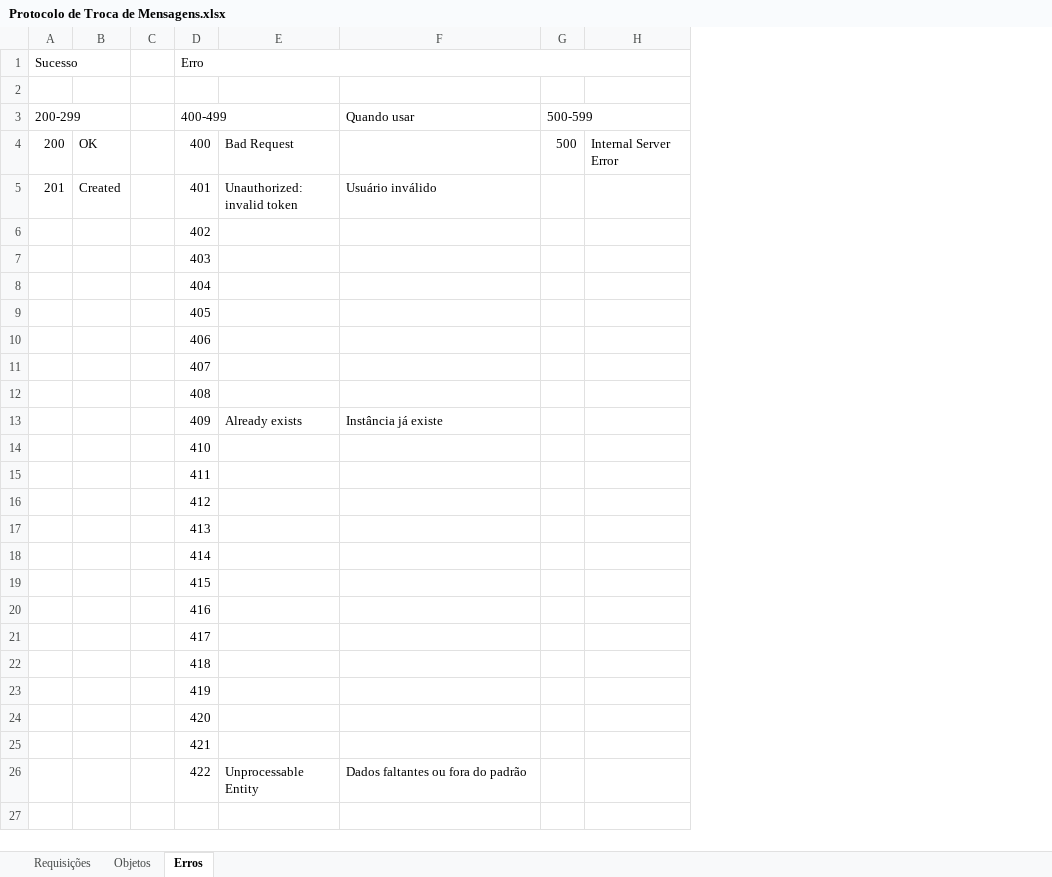
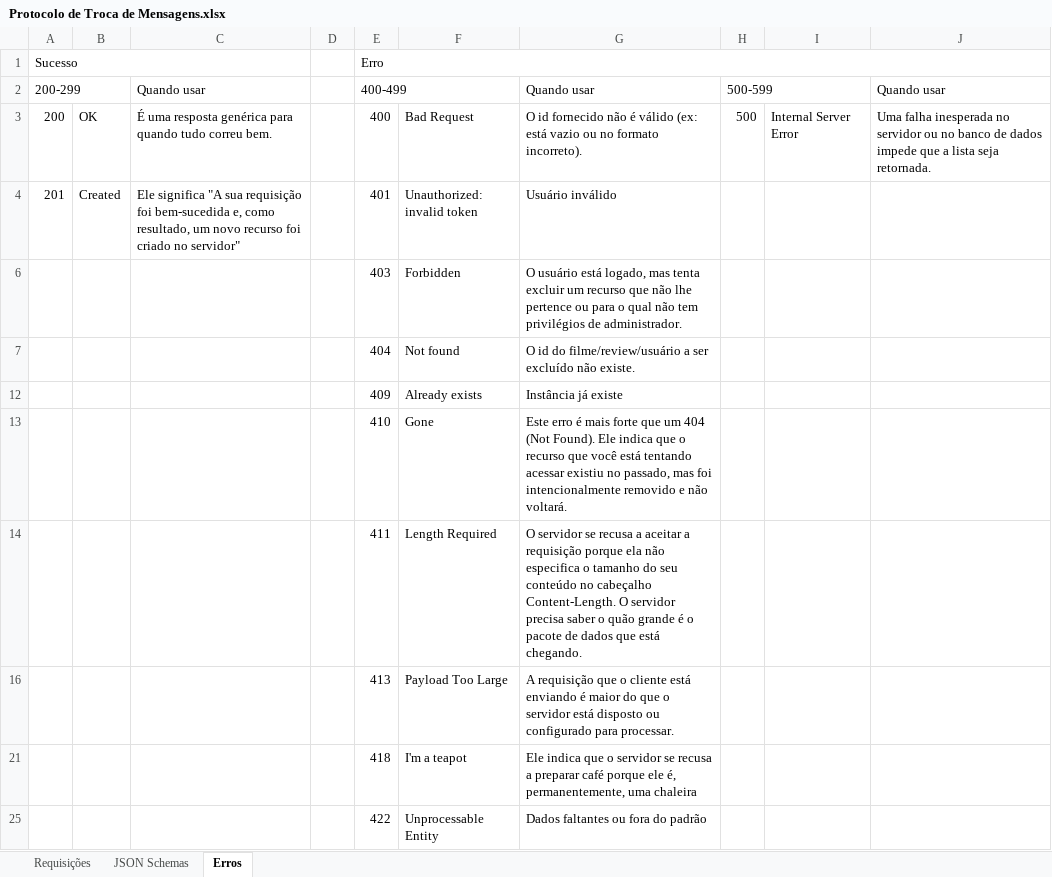
Before and after one commit to Thales3006/Voteflix, an Excel workbook: client/src/main/resources/Protocolo de Troca de Mensagens.xlsx, sheet Erros, drawn as a sheet; values as stored, in another font and other column widths than the file's, no cell formats; charts and pictures not drawn; removed rows and columns are numbered as before the commit, all else as after; the diff names each change by its address in the sheet, - before the commit and + after, or states it on an @@ line.

```diff
--- a/client/src/main/resources/Protocolo de Troca de Mensagens.xlsx (sheet Erros)
+++ b/client/src/main/resources/Protocolo de Troca de Mensagens.xlsx (sheet Erros)
-sheet tab: Objetos
+sheet tab: JSON Schemas
+column C, rows 2-4: Quando usar | É uma resposta genérica para quando tudo correu bem. | Ele significa "A sua requisição foi bem-sucedida e, como resultado, um novo recurso foi criado no servidor"
+column J, rows 2-3: Quando usar | Uma falha inesperada no servidor ou no banco de dados impede que a lista seja retornada.
-row 2: (empty)
-G3: (empty)
+G3: O id fornecido não é válido (ex: está vazio ou no formato incorreto).
@@ row 6 hidden:  |  |  | 402 @@
-row 7:  |  |  | 403
-row 8:  |  |  | 404
@@ row 9 hidden:  |  |  | 405 @@
@@ row 10 hidden:  |  |  | 406 @@
@@ row 11 hidden:  |  |  | 407 @@
@@ row 12 hidden:  |  |  | 408 @@
+row 6:  |  |  |  | 403 | Forbidden | O usuário está logado, mas tenta excluir um recurso que não lhe pertence ou para o qual não tem privilégios de administrador.
+row 7:  |  |  |  | 404 | Not found | O id do filme/review/usuário a ser excluído não existe.
-row 14:  |  |  | 410
-row 15:  |  |  | 411
-row 16:  |  |  | 412
-row 17:  |  |  | 413
@@ row 18 hidden:  |  |  | 414 @@
@@ row 19 hidden:  |  |  | 415 @@
@@ row 20 hidden:  |  |  | 416 @@
@@ row 21 hidden:  |  |  | 417 @@
-row 22:  |  |  | 418
@@ row 23 hidden:  |  |  | 419 @@
@@ row 24 hidden:  |  |  | 420 @@
@@ row 25 hidden:  |  |  | 421 @@
+row 13:  |  |  |  | 410 | Gone | Este erro é mais forte que um 404 (Not Found). Ele indica que o recurso que você está tentando acessar existiu no passado, mas foi intencionalmente removido e não voltará.
+row 14:  |  |  |  | 411 | Length Required | O servidor se recusa a aceitar a requisição porque ela não especifica o tamanho do seu conteúdo no cabeçalho Content-Length. O servidor precisa saber o quão grande é o pacote de dados que está chegando.
+row 16:  |  |  |  | 413 | Payload Too Large | A requisição que o cliente está enviando é maior do que o servidor está disposto ou configurado para processar.
+row 21:  |  |  |  | 418 | I'm a teapot | Ele indica que o servidor se recusa a preparar café porque ele é, permanentemente, uma chaleira
```
Also changed, not shown: sheet Requisições, sheet JSON Schemas, cell formats, hidden cells, 2 other files.
